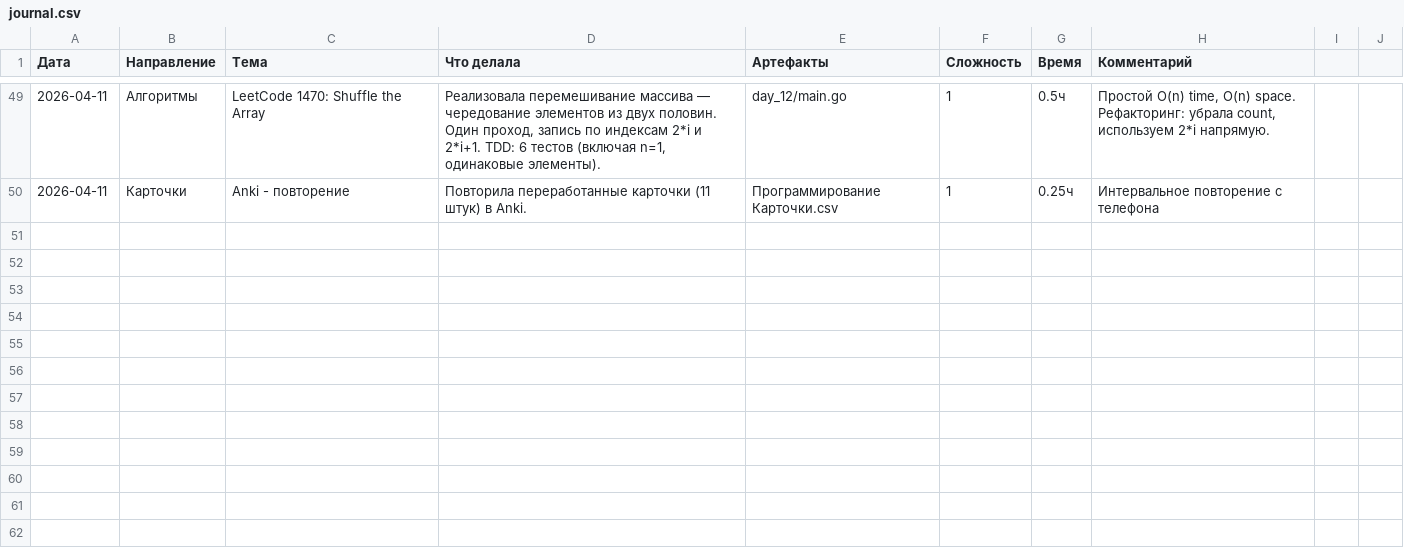
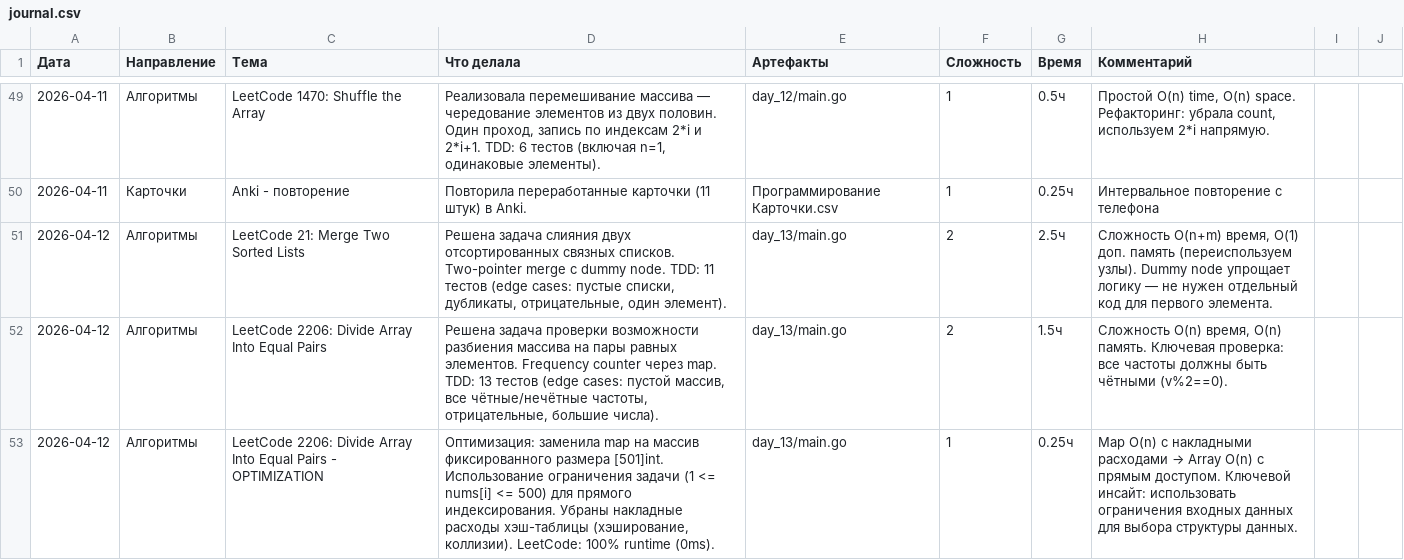
Before and after one commit to bryack/algorithms, a CSV file: journal.csv, drawn as a sheet; only a part is shown, gaps mark what is left out; the diff names each change by its address in the sheet, - before the commit and + after, or states it on an @@ line.

Commit message:
add LeetCode 2206 - Divide Array Into Equal Pairs
- Implement divideArray using frequency Array access
- Check if all elements appear even number of times (v%2==0)
- Time: O(n), Space: O(1) for the Array

```diff
--- a/journal.csv
+++ b/journal.csv
+row 51: 2026-04-12 | Алгоритмы | LeetCode 21: Merge Two Sorted Lists | Решена задача слияния двух отсортированных связных списков. Two-pointer merge с dummy node. TDD: 11 тестов (edge cases: пустые списки, дубликаты, отрицательные, один элемент). | day_13/main.go | 2 | 2.5ч | Сложность O(n+m) время, O(1) доп. память (переиспользуем узлы). Dummy node упрощает логику — не нужен отдельный код для первого элемента.
+row 52: 2026-04-12 | Алгоритмы | LeetCode 2206: Divide Array Into Equal Pairs | Решена задача проверки возможности разбиения массива на пары равных элементов. Frequency counter через map. TDD: 13 тестов (edge cases: пустой массив, все чётные/нечётные частоты, отрицательные, большие числа). | day_13/main.go | 2 | 1.5ч | Сложность O(n) время, O(n) память. Ключевая проверка: все частоты должны быть чётными (v%2==0).
+row 53: 2026-04-12 | Алгоритмы | LeetCode 2206: Divide Array Into Equal Pairs - OPTIMIZATION | Оптимизация: заменила map на массив фиксированного размера [501]int. Использование ограничения задачи (1 <= nums[i] <= 500) для прямого индексирования. Убраны накладные расходы хэш-таблицы (хэширование, коллизии). LeetCode: 100% runtime (0ms). | day_13/main.go | 1 | 0.25ч | Map O(n) с накладными расходами → Array O(n) с прямым доступом. Ключевой инсайт: использовать ограничения входных данных для выбора структуры данных.
```
Also changed, not shown: 6 other files.
